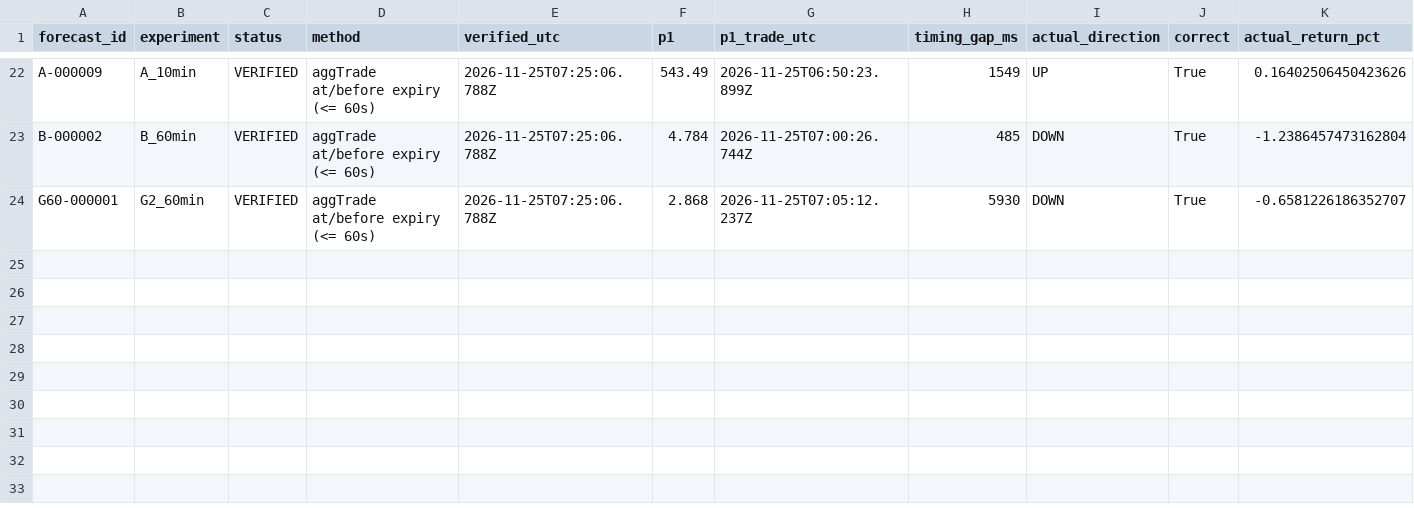
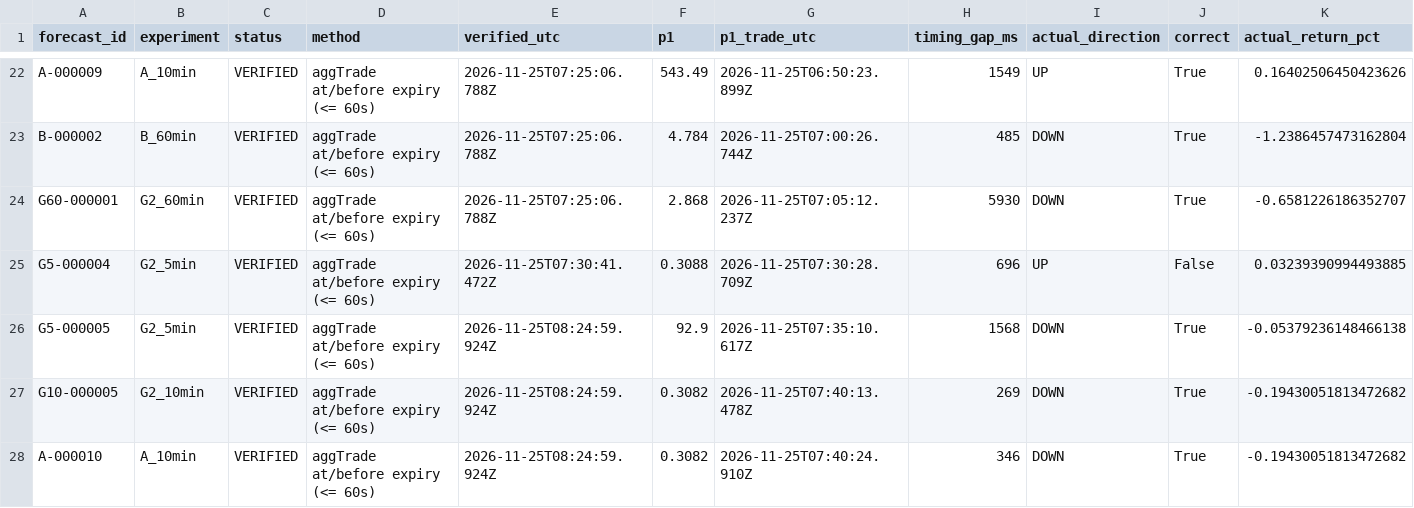
Before and after one commit to usage99918-ctrl/Nj, a CSV file: reports/exports/outcomes.csv, drawn as a sheet; only a part is shown, gaps mark what is left out; rows hold the shown columns only; the diff names each change by its address in the sheet, - before the commit and + after, or states it on an @@ line.

```diff
--- a/reports/exports/outcomes.csv
+++ b/reports/exports/outcomes.csv
+row 25: G5-000004 | G2_5min | VERIFIED | aggTrade at/before expiry (<= 60s) | 2026-11-25T07:30:41.472Z | 0.3088 | 2026-11-25T07:30:28.709Z | 696 | UP | False | 0.03239390994493885
+row 26: G5-000005 | G2_5min | VERIFIED | aggTrade at/before expiry (<= 60s) | 2026-11-25T08:24:59.924Z | 92.9 | 2026-11-25T07:35:10.617Z | 1568 | DOWN | True | -0.05379236148466138
+row 27: G10-000005 | G2_10min | VERIFIED | aggTrade at/before expiry (<= 60s) | 2026-11-25T08:24:59.924Z | 0.3082 | 2026-11-25T07:40:13.478Z | 269 | DOWN | True | -0.19430051813472682
+row 28: A-000010 | A_10min | VERIFIED | aggTrade at/before expiry (<= 60s) | 2026-11-25T08:24:59.924Z | 0.3082 | 2026-11-25T07:40:24.910Z | 346 | DOWN | True | -0.19430051813472682
```
Also changed, not shown: reports/exports/forecasts.csv, reports/exports/gaps.csv, 8 other files.
